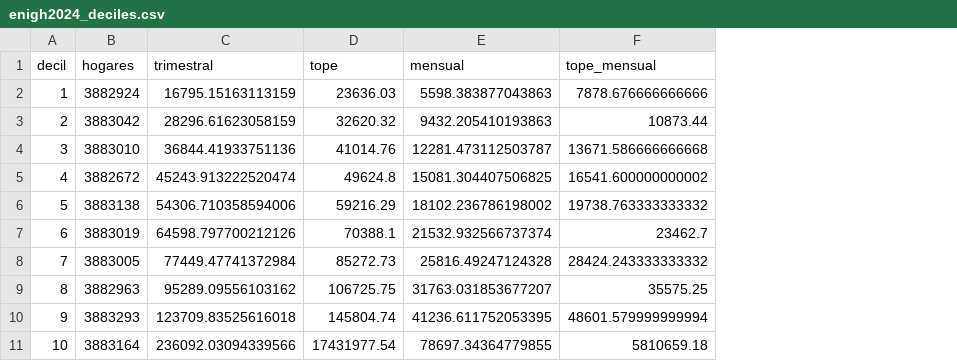
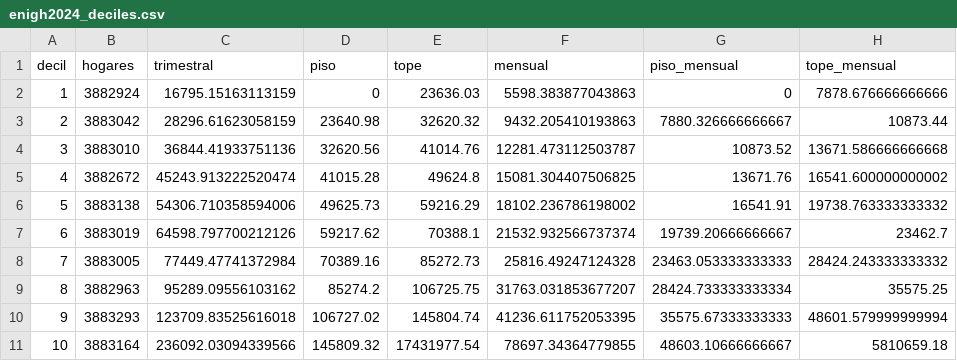
Before and after one commit to cjjmdata/analisis_datos_i, a CSV file: datos/enigh2024_deciles.csv, drawn as a sheet; only a part is shown; the diff names each change by its address in the sheet, - before the commit and + after, or states it on an @@ line.

```diff
--- a/datos/enigh2024_deciles.csv
+++ b/datos/enigh2024_deciles.csv
+column D (piso), rows 2-11: 0 | 23640.98 | 32620.56 | 41015.28 | 49625.73 | 59217.62 | 70389.16 | 85274.2 | 106727.02 | 145809.32
+column G (piso_mensual), rows 2-11: 0 | 7880.326666666667 | 10873.52 | 13671.76 | 16541.91 | 19739.20666666667 | 23463.053333333333 | 28424.733333333334 | 35575.67333333333 | 48603.10666666667
```
Also changed, not shown: 8 other files.
